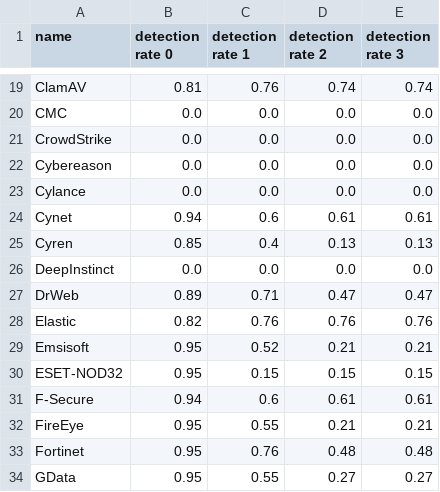
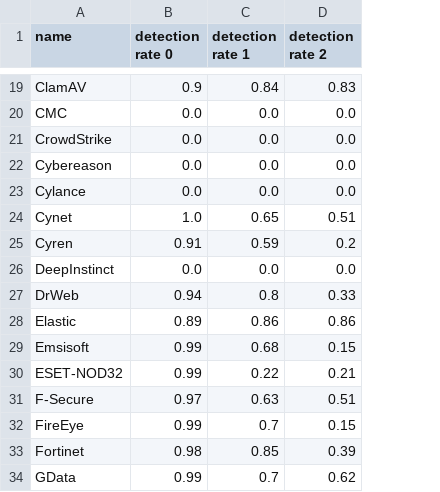
Before and after one commit to AndreaPepe/thesis-utils, a CSV file: vt/av_global.csv, drawn as a sheet; only a part is shown, gaps mark what is left out; the diff covers the shown part only; the diff names each change by its address in the sheet, - before the commit and + after, or states it on an @@ line.

```diff
--- a/vt/av_global.csv
+++ b/vt/av_global.csv
-column E (detection rate 3), rows 19-34: 0.74 | 0.0 | 0.0 | 0.0 | 0.0 | 0.61 | 0.13 | 0.0 | 0.47 | 0.76 | 0.21 | 0.15 | 0.61 | 0.21 | 0.48 | 0.27
-B19 (detection rate 0): 0.81
+B19 (detection rate 0): 0.9
-C19 (detection rate 1): 0.76
+C19 (detection rate 1): 0.84
-D19 (detection rate 2): 0.74
+D19 (detection rate 2): 0.83
-B24 (detection rate 0): 0.94
+B24 (detection rate 0): 1.0
-C24 (detection rate 1): 0.6
+C24 (detection rate 1): 0.65
-D24 (detection rate 2): 0.61
+D24 (detection rate 2): 0.51
-B25 (detection rate 0): 0.85
+B25 (detection rate 0): 0.91
-C25 (detection rate 1): 0.4
+C25 (detection rate 1): 0.59
-D25 (detection rate 2): 0.13
+D25 (detection rate 2): 0.2
-B27 (detection rate 0): 0.89
+B27 (detection rate 0): 0.94
-C27 (detection rate 1): 0.71
+C27 (detection rate 1): 0.8
-D27 (detection rate 2): 0.47
+D27 (detection rate 2): 0.33
-B28 (detection rate 0): 0.82
+B28 (detection rate 0): 0.89
-C28 (detection rate 1): 0.76
+C28 (detection rate 1): 0.86
-D28 (detection rate 2): 0.76
+D28 (detection rate 2): 0.86
-B29:B30 (detection rate 0): 0.95
+B29:B30 (detection rate 0): 0.99
-C29 (detection rate 1): 0.52
+C29 (detection rate 1): 0.68
-D29 (detection rate 2): 0.21
+D29 (detection rate 2): 0.15
-C30 (detection rate 1): 0.15
+C30 (detection rate 1): 0.22
-D30 (detection rate 2): 0.15
+D30 (detection rate 2): 0.21
-B31 (detection rate 0): 0.94
+B31 (detection rate 0): 0.97
-C31 (detection rate 1): 0.6
+C31 (detection rate 1): 0.63
-D31 (detection rate 2): 0.61
+D31 (detection rate 2): 0.51
-B32 (detection rate 0): 0.95
+B32 (detection rate 0): 0.99
-C32 (detection rate 1): 0.55
+C32 (detection rate 1): 0.7
-D32 (detection rate 2): 0.21
+D32 (detection rate 2): 0.15
-B33 (detection rate 0): 0.95
+B33 (detection rate 0): 0.98
-C33 (detection rate 1): 0.76
+C33 (detection rate 1): 0.85
-D33 (detection rate 2): 0.48
+D33 (detection rate 2): 0.39
-B34 (detection rate 0): 0.95
+B34 (detection rate 0): 0.99
-C34 (detection rate 1): 0.55
+C34 (detection rate 1): 0.7
-D34 (detection rate 2): 0.27
+D34 (detection rate 2): 0.62
```
Also changed, not shown: 105 edited cells elsewhere in this file, entropy_global.csv, vt/av_0.csv, 18 other files.
